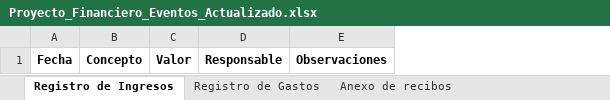
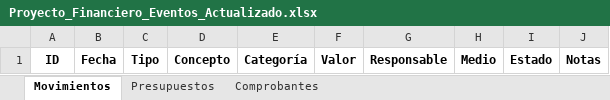
Before and after one commit to jhonatanandreimelosalas-hash/apPp.py, an Excel workbook: Proyecto_Financiero_Eventos_Actualizado.xlsx, sheet Movimientos, drawn as a sheet; values as stored, in another font and other column widths than the file's, no borders; removed rows and columns are numbered as before the commit, all else as after; the diff names each change by its address in the sheet, - before the commit and + after, or states it on an @@ line.

```diff
--- a/Proyecto_Financiero_Eventos_Actualizado.xlsx (sheet Movimientos)
+++ b/Proyecto_Financiero_Eventos_Actualizado.xlsx (sheet Movimientos)
-sheet tab: Registro de Ingresos
+sheet tab: Movimientos
-sheet tab: Registro de Gastos
+sheet tab: Presupuestos
-sheet tab: Anexo de recibos
+sheet tab: Comprobantes
+column A, row 1: ID
+column C, row 1: Tipo
+column E, row 1: Categoría
-column E, row 1: Observaciones
+column H, row 1: Medio
+column I, row 1: Estado
+column J, row 1: Notas
```
Also changed, not shown: sheet Presupuestos, sheet Comprobantes, 3 other files.
